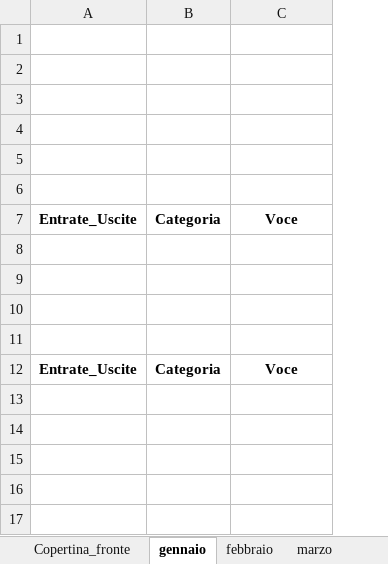
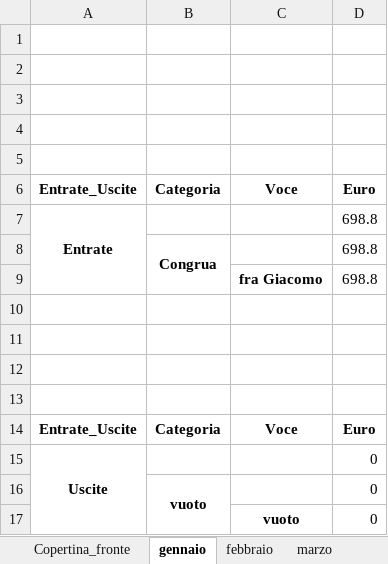
Before and after one commit to fragiaco/python_CONTI_01, an Excel workbook: conti_styled.xlsx, sheet gennaio, drawn as a sheet; values as stored, in another font and other column widths than the file's, no borders; removed rows and columns are numbered as before the commit, all else as after; the diff names each change by its address in the sheet, - before the commit and + after, or states it on an @@ line.

```diff
--- a/conti_styled.xlsx (sheet gennaio)
+++ b/conti_styled.xlsx (sheet gennaio)
+column D, row 6: Euro; row 14: Euro
-row 1: (empty)
+row 7: Entrate |  |  | 698.8
+row 8:  | Congrua |  | 698.8
+row 9:  |  | fra Giacomo | 698.8
+row 15: Uscite |  |  | 0
+row 16:  | vuoto |  | 0
+row 17:  |  | vuoto | 0
```
Also changed, not shown: sheet febbraio, sheet marzo, sheet aprile, sheet maggio, sheet giugno, sheet luglio, 5 more sheets, 3 other files.
